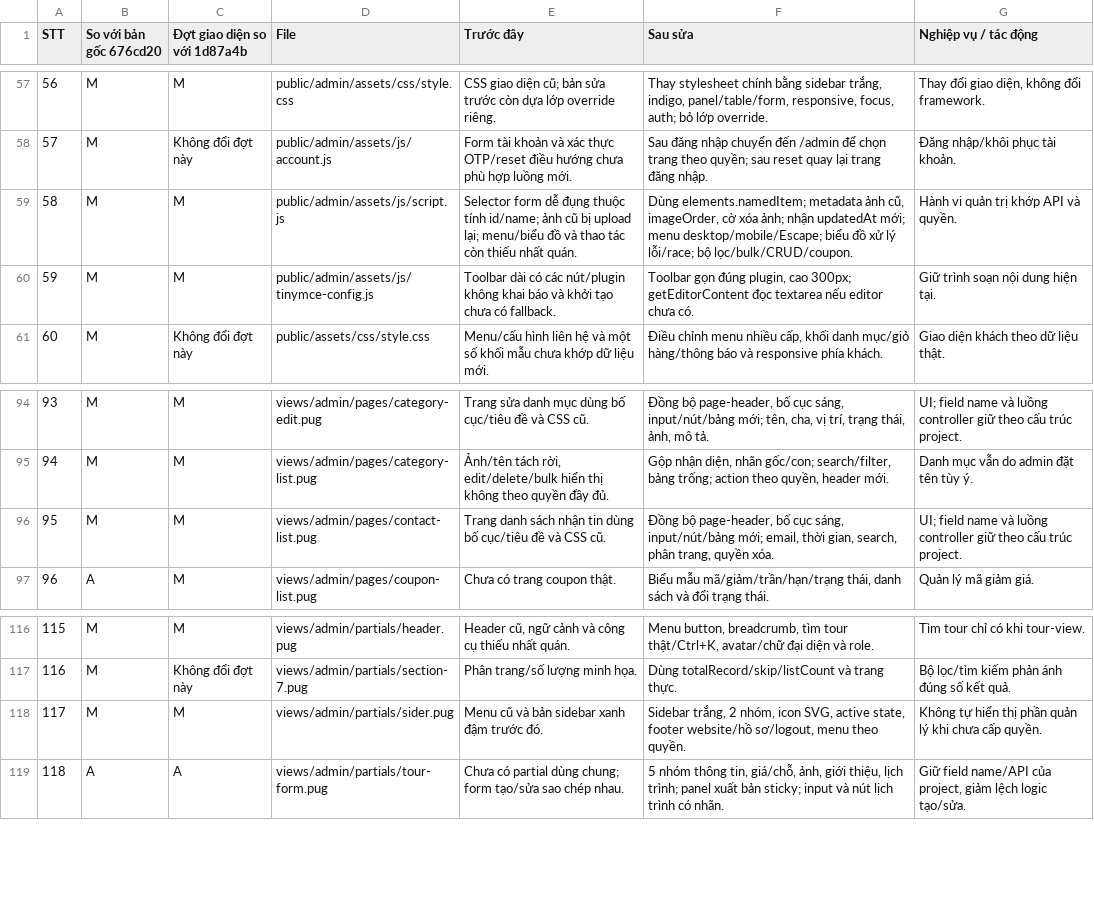
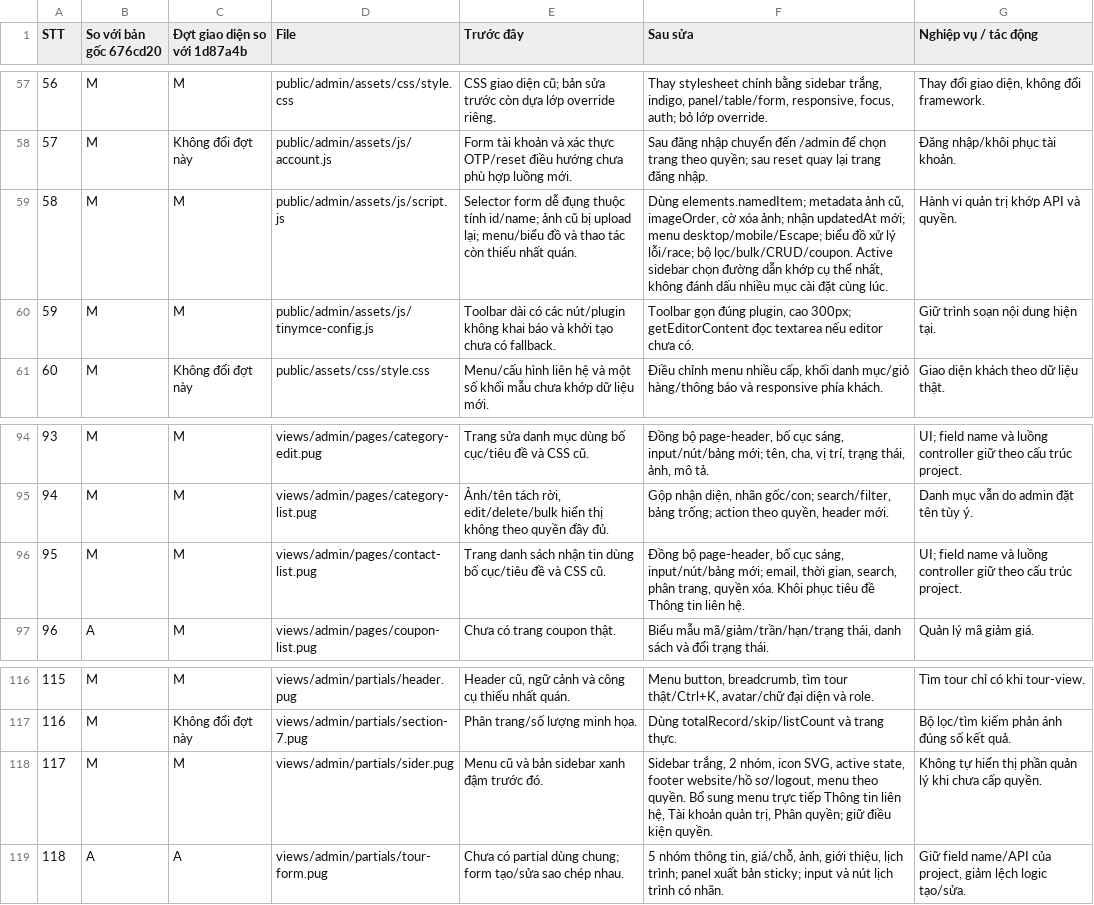
Before and after one commit to nguyenhaiphong0711-bit/Tour_Du_Lich, a CSV file: docs/DANH_SACH_FILE_THAY_DOI.csv, drawn as a sheet; only a part is shown, gaps mark what is left out; the diff covers the shown part only.

```diff
--- a/docs/DANH_SACH_FILE_THAY_DOI.csv
+++ b/docs/DANH_SACH_FILE_THAY_DOI.csv
@@ -58,3 +58,3 @@
 57,M,Không đổi đợt này,public/admin/assets/js/account.js,Form tài khoản và xác thực OTP/reset điều hướng chưa phù hợp luồng mới.,Sau đăng nhập chuyển đến /admin để chọn trang theo quyền; sau reset quay lại trang đăng nhập.,Đăng nhập/khôi phục tài khoản.
-58,M,M,public/admin/assets/js/script.js,Selector form dễ đụng thuộc tính id/name; ảnh cũ bị upload lại; menu/biểu đồ và thao tác còn thiếu nhất quán.,"Dùng elements.namedItem; metadata ảnh cũ, imageOrder, cờ xóa ảnh; nhận updatedAt mới; menu desktop/mobile/Escape; biểu đồ xử lý lỗi/race; bộ lọc/bulk/CRUD/coupon.",Hành vi quản trị khớp API và quyền.
+58,M,M,public/admin/assets/js/script.js,Selector form dễ đụng thuộc tính id/name; ảnh cũ bị upload lại; menu/biểu đồ và thao tác còn thiếu nhất quán.,"Dùng elements.namedItem; metadata ảnh cũ, imageOrder, cờ xóa ảnh; nhận updatedAt mới; menu desktop/mobile/Escape; biểu đồ xử lý lỗi/race; bộ lọc/bulk/CRUD/coupon. Active sidebar chọn đường dẫn khớp cụ thể nhất, không đánh dấu nhiều mục cài đặt cùng lúc.",Hành vi quản trị khớp API và quyền.
 59,M,M,public/admin/assets/js/tinymce-config.js,Toolbar dài có các nút/plugin không khai báo và khởi tạo chưa có fallback.,"Toolbar gọn đúng plugin, cao 300px; getEditorContent đọc textarea nếu editor chưa có.",Giữ trình soạn nội dung hiện tại.
@@ -95,3 +95,3 @@
 94,M,M,views/admin/pages/category-list.pug,"Ảnh/tên tách rời, edit/delete/bulk hiển thị không theo quyền đầy đủ.","Gộp nhận diện, nhãn gốc/con; search/filter, bảng trống; action theo quyền, header mới.",Danh mục vẫn do admin đặt tên tùy ý.
-95,M,M,views/admin/pages/contact-list.pug,Trang danh sách nhận tin dùng bố cục/tiêu đề và CSS cũ.,"Đồng bộ page-header, bố cục sáng, input/nút/bảng mới; email, thời gian, search, phân trang, quyền xóa.",UI; field name và luồng controller giữ theo cấu trúc project.
+95,M,M,views/admin/pages/contact-list.pug,Trang danh sách nhận tin dùng bố cục/tiêu đề và CSS cũ.,"Đồng bộ page-header, bố cục sáng, input/nút/bảng mới; email, thời gian, search, phân trang, quyền xóa. Khôi phục tiêu đề Thông tin liên hệ.",UI; field name và luồng controller giữ theo cấu trúc project.
 96,A,M,views/admin/pages/coupon-list.pug,Chưa có trang coupon thật.,"Biểu mẫu mã/giảm/trần/hạn/trạng thái, danh sách và đổi trạng thái.",Quản lý mã giảm giá.
@@ -117,3 +117,3 @@
 116,M,Không đổi đợt này,views/admin/partials/section-7.pug,Phân trang/số lượng minh họa.,Dùng totalRecord/skip/listCount và trang thực.,Bộ lọc/tìm kiếm phản ánh đúng số kết quả.
-117,M,M,views/admin/partials/sider.pug,Menu cũ và bản sidebar xanh đậm trước đó.,"Sidebar trắng, 2 nhóm, icon SVG, active state, footer website/hồ sơ/logout, menu theo quyền.",Không tự hiển thị phần quản lý khi chưa cấp quyền.
+117,M,M,views/admin/partials/sider.pug,Menu cũ và bản sidebar xanh đậm trước đó.,"Sidebar trắng, 2 nhóm, icon SVG, active state, footer website/hồ sơ/logout, menu theo quyền. Bổ sung menu trực tiếp Thông tin liên hệ, Tài khoản quản trị, Phân quyền; giữ điều kiện quyền.",Không tự hiển thị phần quản lý khi chưa cấp quyền.
 118,A,A,views/admin/partials/tour-form.pug,Chưa có partial dùng chung; form tạo/sửa sao chép nhau.,"5 nhóm thông tin, giá/chỗ, ảnh, giới thiệu, lịch trình; panel xuất bản sticky; input và nút lịch trình có nhãn.","Giữ field name/API của project, giảm lệch logic tạo/sửa."
```
Also changed, not shown: 9 edited cells elsewhere in this file, 11 other files.
